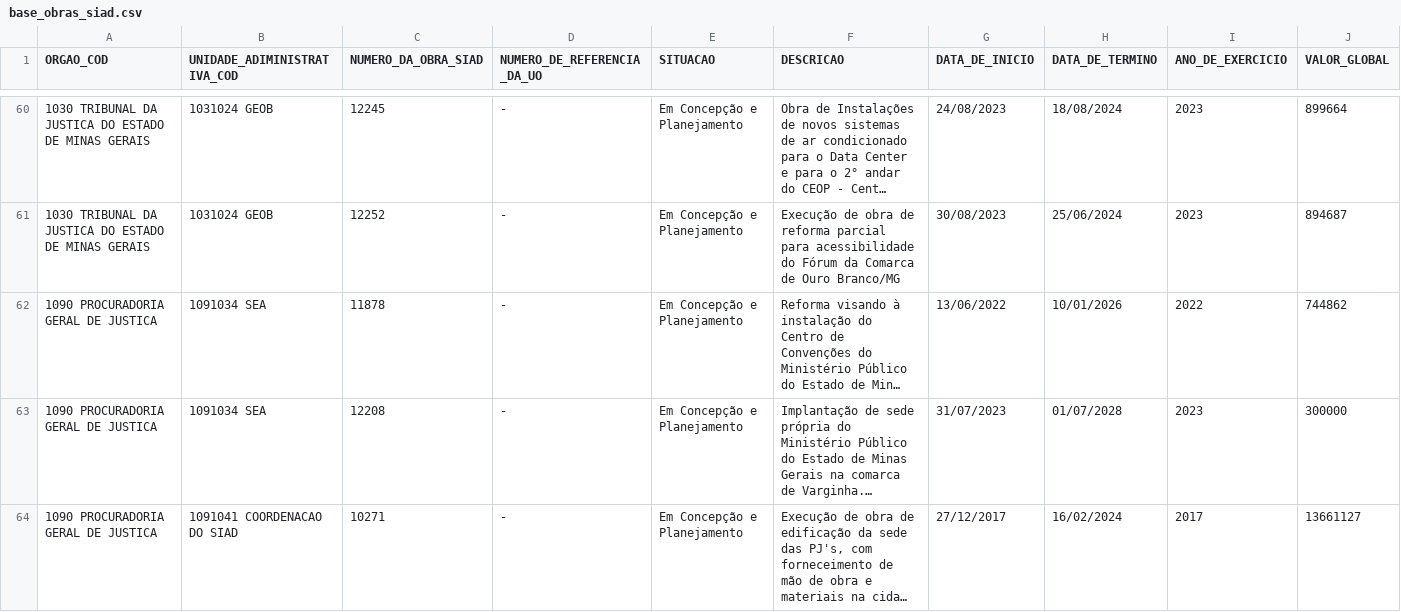
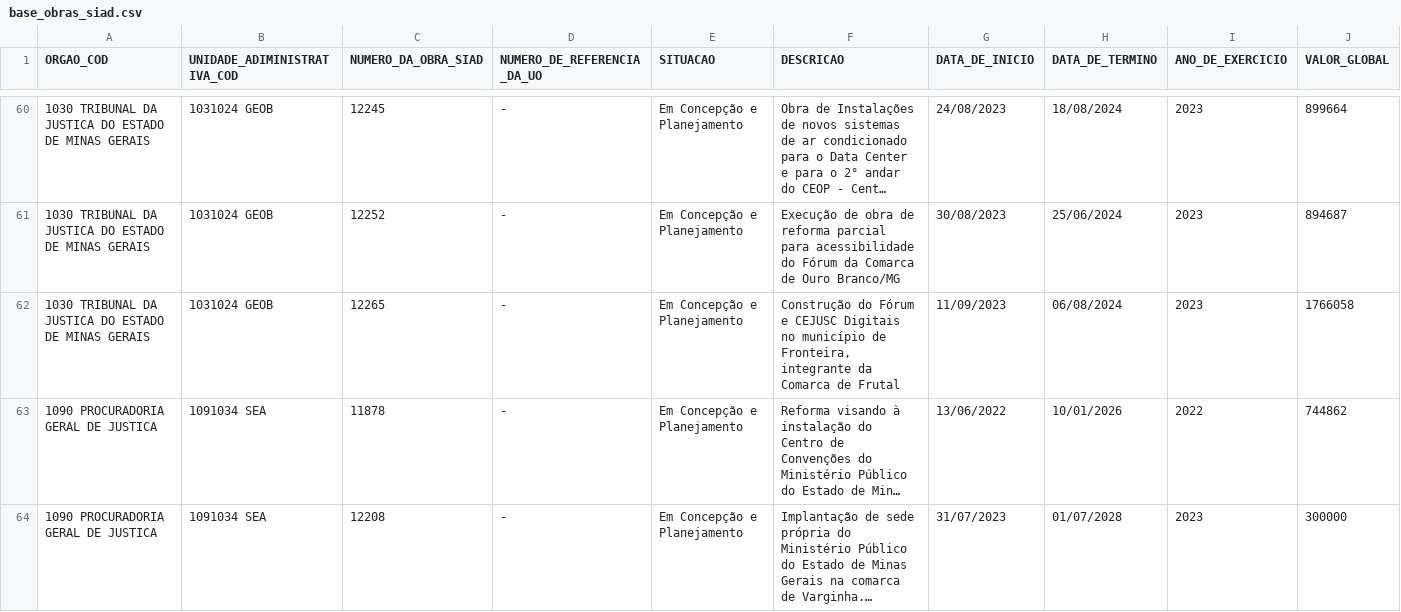
Before and after one commit to splor-mg/loa-2024-dados, a CSV file: data/base_obras_siad.csv, drawn as a sheet; only a part is shown, gaps mark what is left out; the shorter side is filled out with more unchanged rows; long unchanged cells end in …; the diff names each change by its address in the sheet, - before the commit and + after, or states it on an @@ line.

```diff
--- a/data/base_obras_siad.csv
+++ b/data/base_obras_siad.csv
+row 62: 1030 TRIBUNAL DA JUSTICA DO ESTADO DE MINAS GERAIS | 1031024 GEOB | 12265 | - | Em Concepção e Planejamento | Construção do Fórum e CEJUSC Digitais no município de Fronteira, integrante da Comarca de Frutal | 11/09/2023 | 06/08/2024 | 2023 | 1766058
```
Also changed, not shown: data/base_categoria_pessoal.csv, data/base_intra_orcamentaria_repasse.csv, 26 other files.
